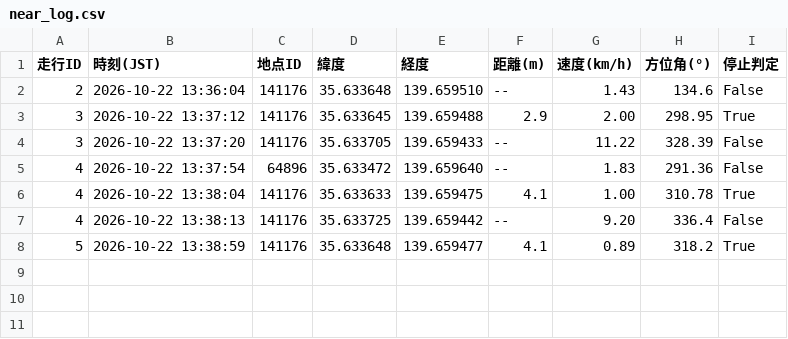
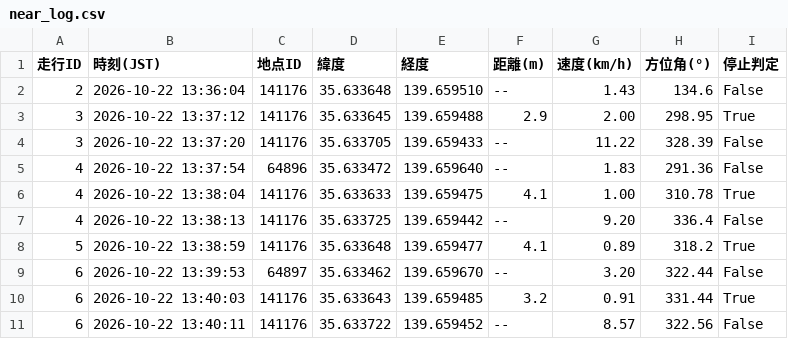
Before and after one commit to tT71lBbM/bicycle-stop-score, a CSV file: near_log.csv, drawn as a sheet.

```diff
--- a/near_log.csv
+++ b/near_log.csv
@@ -8 +8,4 @@
 5,2026-10-22 13:38:59,141176,35.633648,139.659477,4.1,0.89,318.2,True
+6,2026-10-22 13:39:53,64897,35.633462,139.659670,--,3.20,322.44,False
+6,2026-10-22 13:40:03,141176,35.633643,139.659485,3.2,0.91,331.44,True
+6,2026-10-22 13:40:11,141176,35.633722,139.659452,--,8.57,322.56,False
```
Also changed, not shown: route_log.csv, 1 other file.
